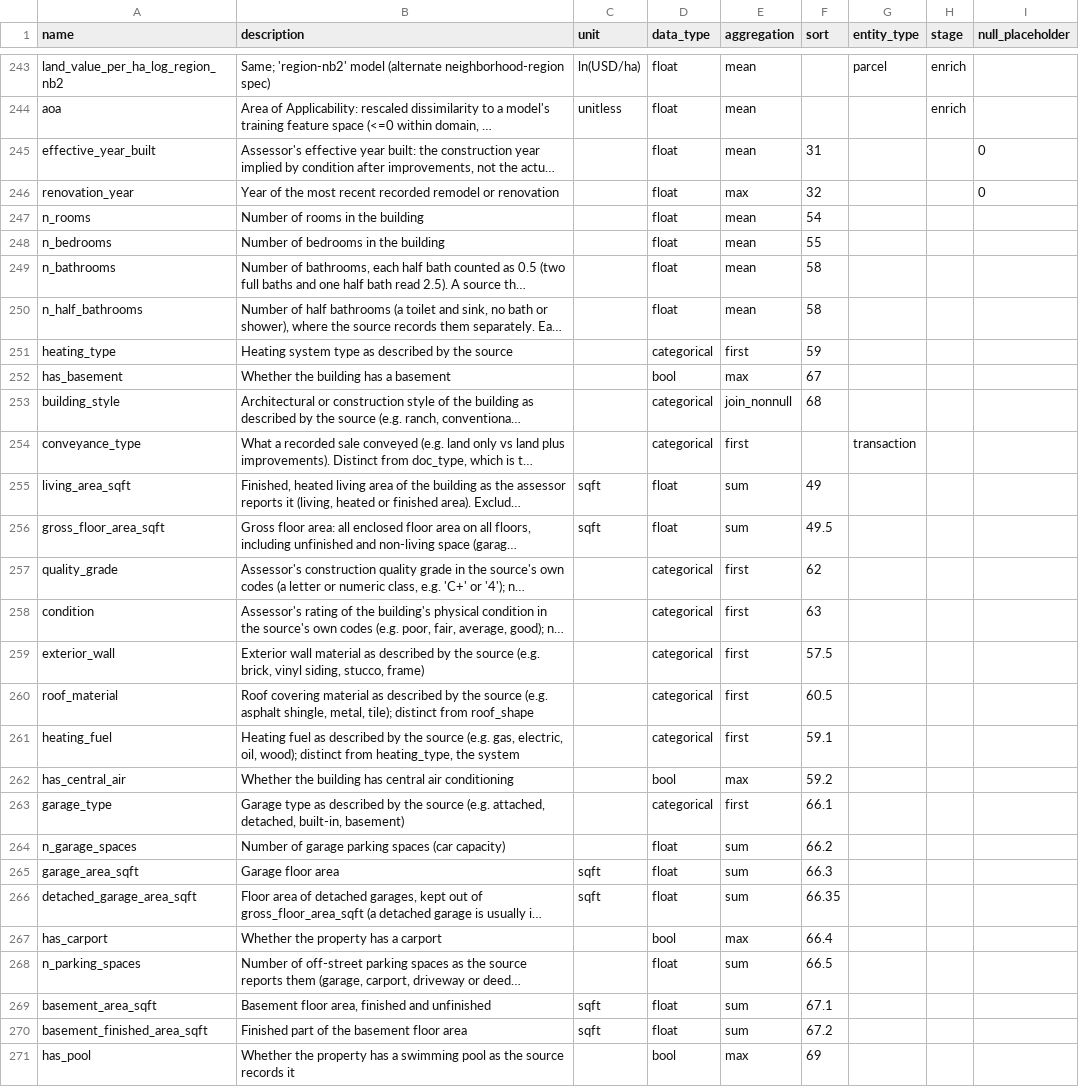
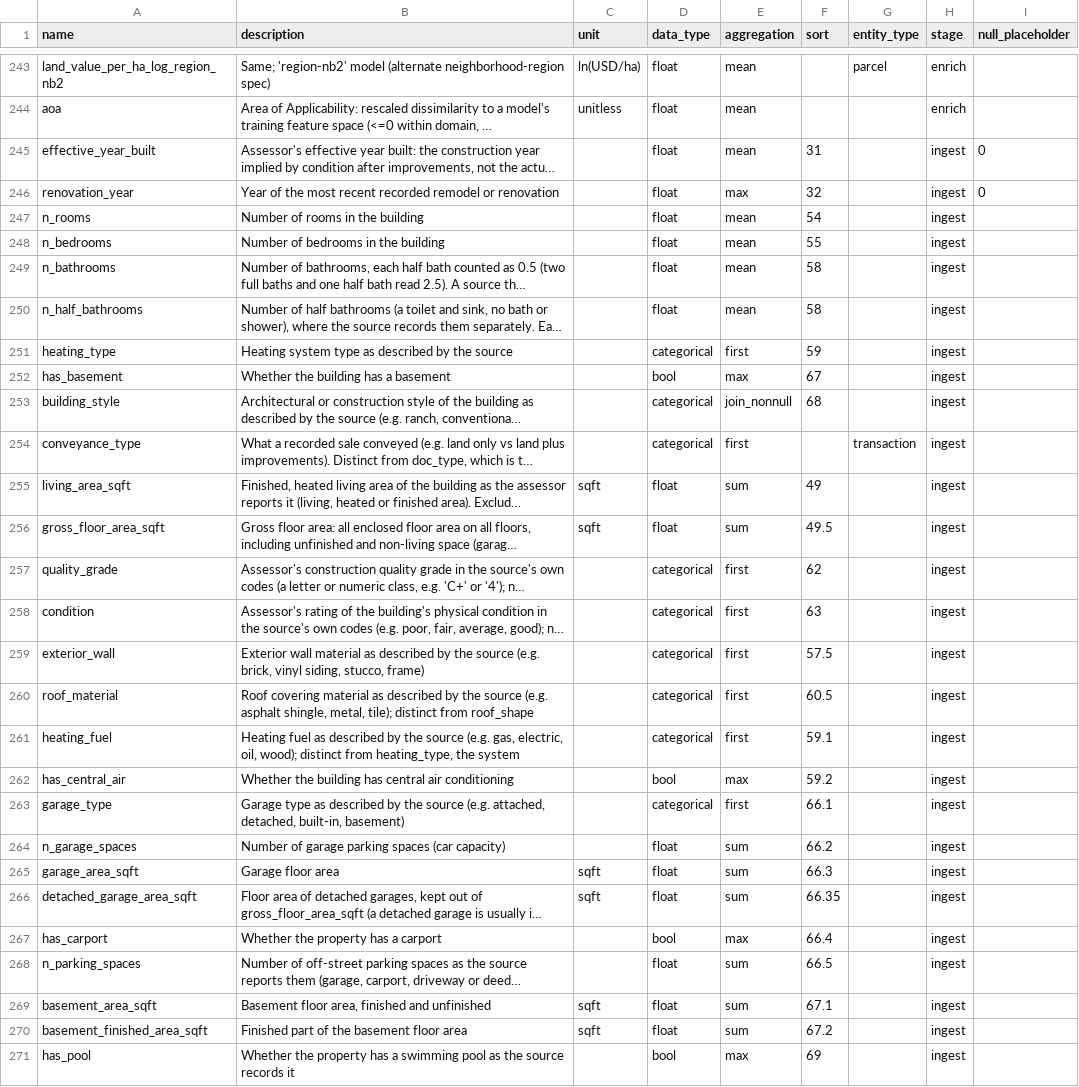
Before and after one commit to chrnolte/openplaces, a CSV file: src/openplaces/core/attribute_registry.csv, drawn as a sheet; only a part is shown, gaps mark what is left out; long unchanged cells end in …; the diff covers the shown part only; the diff names each change by its address in the sheet, - before the commit and + after, or states it on an @@ line.

Commit message:
Generate the core schema page from the code and tag registry rows with the stage that first writes them
flow/core_schema.py renders entities, spines, registry columns by stage, link tables and what a built spine wrote outside the registry. 163 stage tags from evidence, 6 rows left; tests pin the tags and that every keyed ingest recipe reaches the schema.

```diff
--- a/src/openplaces/core/attribute_registry.csv
+++ b/src/openplaces/core/attribute_registry.csv
-H245:H271 (stage): (empty)
+H245:H271 (stage): ingest
```
Also changed, not shown: 136 edited cells elsewhere in this file, 2 other files.
